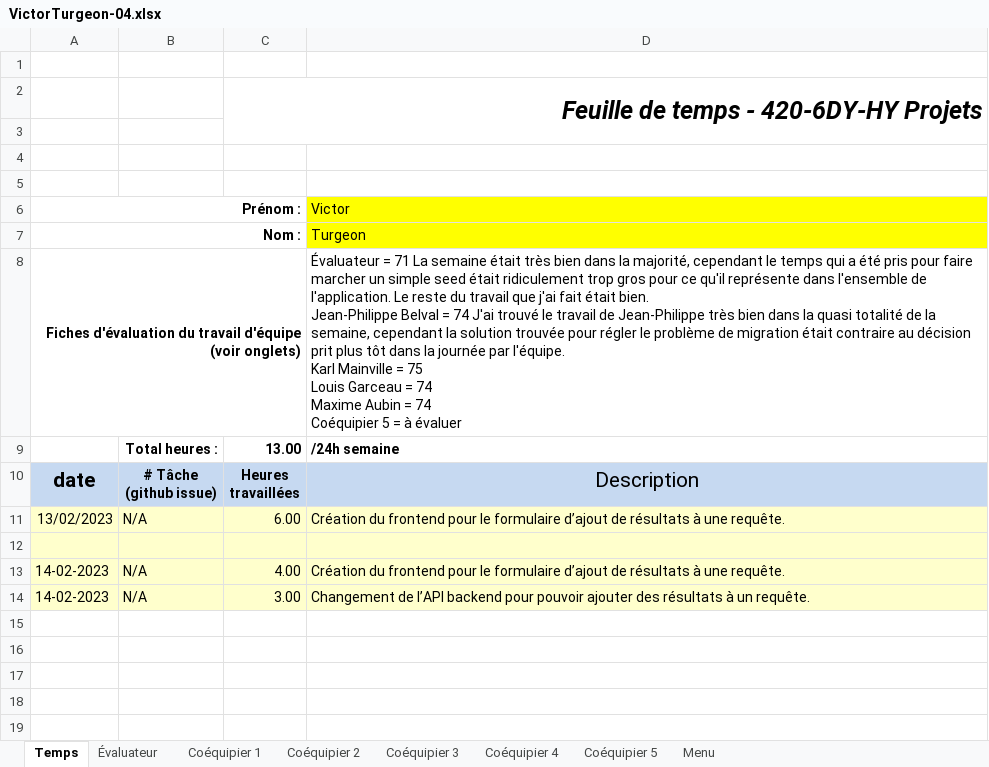
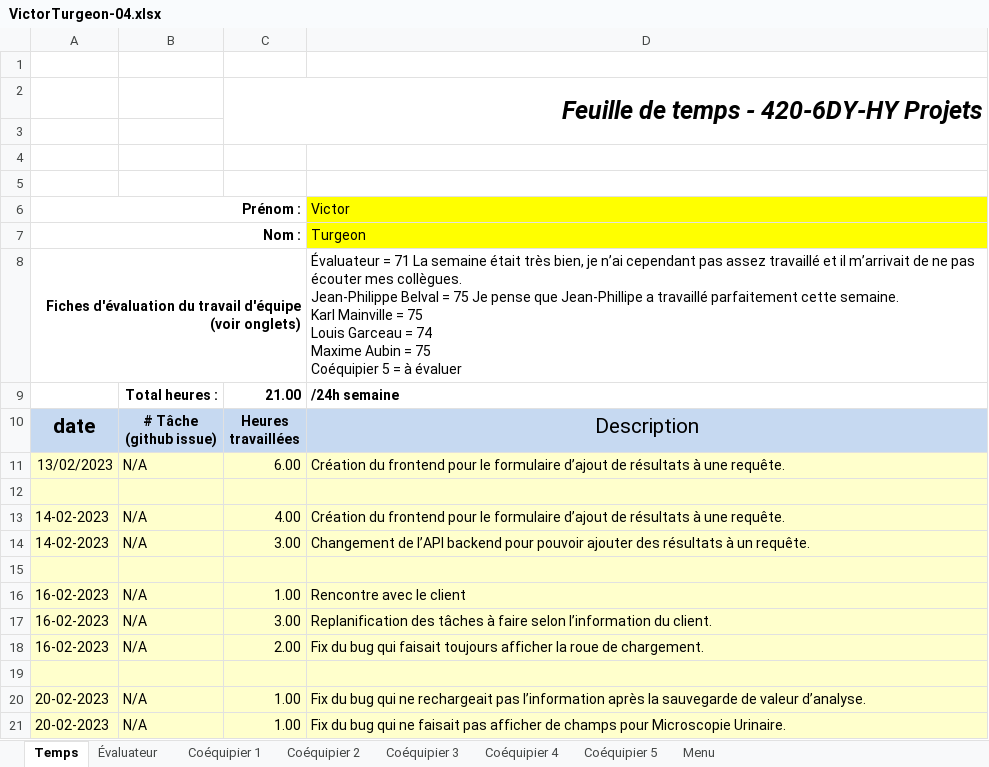
Before and after one commit to MainKarl/Rooftop, an Excel workbook: FichesTemps/VictorTurgeon-04.xlsx, sheet Temps, drawn as a sheet; values as stored, in another font and other column widths than the file's, no borders; charts and pictures and conditional formats not drawn; ↵ is a line break in a cell; the diff names each change by its address in the sheet, - before the commit and + after, or states it on an @@ line.

Commit message:
temps

```diff
--- a/FichesTemps/VictorTurgeon-04.xlsx (sheet Temps)
+++ b/FichesTemps/VictorTurgeon-04.xlsx (sheet Temps)
-D8: …était très bien dans la majorité, cependant le temps qui a été pris pour faire marcher un simple seed était ridiculement trop gros pour ce qu'il représente dans l'ensemble de l'application. Le reste du travail que j'ai fait était bien. ↵ Jean-Philippe Belval = 74 J'ai trouvé le travail de Jean-Philippe très bien dans la quasi totalité de la semaine, cependant la solution trouvée pour régler le problème de migration était contraire au décision prit plus tôt dans la journée par l'équipe. ↵ Karl Mainville = 75 ↵ Louis Garceau = 74 ↵ Maxime Aubin = 74 ↵ Coéquipier 5…
+D8: …était très bien, je n’ai cependant pas assez travaillé et il m’arrivait de ne pas écouter mes collègues. ↵ Jean-Philippe Belval = 75 Je pense que Jean-Phillipe a travaillé parfaitement cette semaine. ↵ Karl Mainville = 75 ↵ Louis Garceau = 74 ↵ Maxime Aubin = 75 ↵ Coéquipier 5…
-C9: 13.00
+C9: 21.00
+row 15: (empty)
+row 16: 16-02-2023 | N/A | 1.00 | Rencontre avec le client
+row 17: 16-02-2023 | N/A | 3.00 | Replanification des tâches à faire selon l’information du client.
+row 18: 16-02-2023 | N/A | 2.00 | Fix du bug qui faisait toujours afficher la roue de chargement.
+row 19: (empty)
+row 20: 20-02-2023 | N/A | 1.00 | Fix du bug qui ne rechargeait pas l’information après la sauvegarde de valeur d’analyse.
+row 21: 20-02-2023 | N/A | 1.00 | Fix du bug qui ne faisait pas afficher de champs pour Microscopie Urinaire.
```
Also changed, not shown: sheet Évaluateur, sheet Coéquipier 3, sheet Coéquipier 1, sheet Coéquipier 4, sheet Coéquipier 2, formulas that keep their value, charts or pictures.
